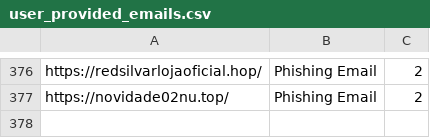
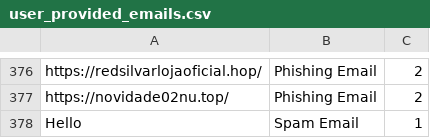
Before and after one commit to rudolfsmsp/email-classifier-thesis-public-2025, a CSV file: user_provided_emails.csv, drawn as a sheet; only a part is shown, gaps mark what is left out.

Commit message:
Auto-update user emails

```diff
--- a/user_provided_emails.csv
+++ b/user_provided_emails.csv
@@ -1050 +1050,2 @@ https://redsilvarlojaoficial.hop/,Phishing Email,2
 https://novidade02nu.top/,Phishing Email,2
+Hello,Spam Email,1
```
